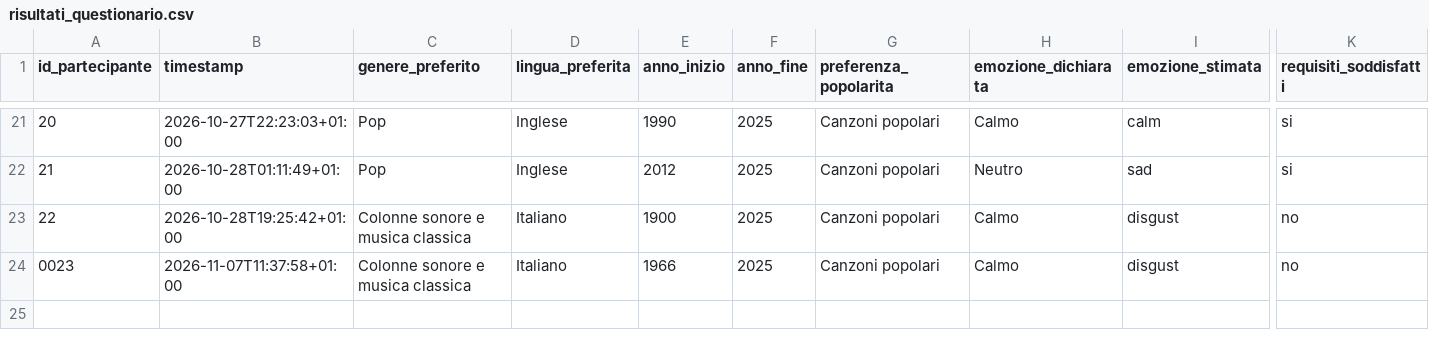
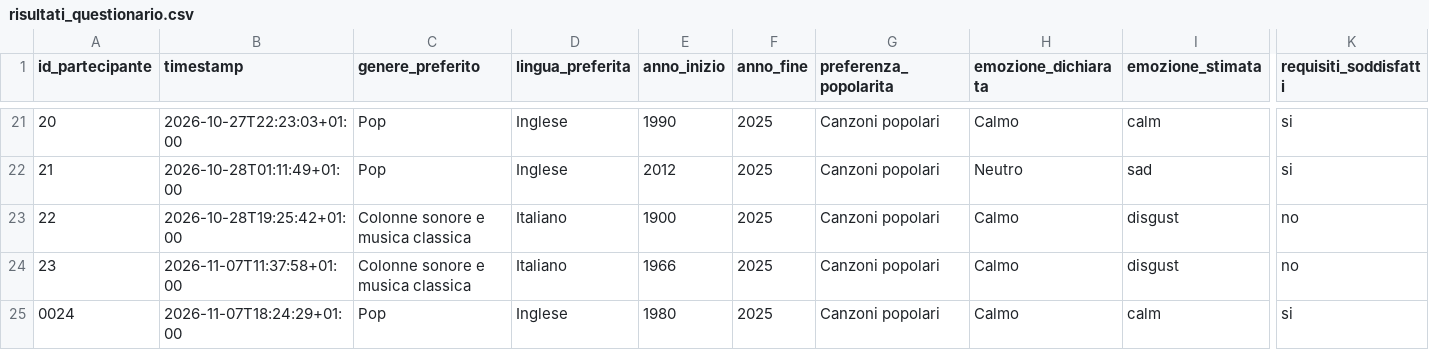
Before and after one commit to ilariabroggi/questionarioplaylist, a CSV file: risultati_questionario.csv, drawn as a sheet; only a part is shown, gaps mark what is left out; rows hold the shown columns only; the diff names each change by its address in the sheet, - before the commit and + after, or states it on an @@ line.

Commit message:
Salvataggio questionario 0024

```diff
--- a/risultati_questionario.csv
+++ b/risultati_questionario.csv
@@ column A (id_partecipante) renumbered in row 24 @@
+row 25: 0024 | 2026-11-07T18:24:29+01:00 | Pop | Inglese | 1980 | 2025 | Canzoni popolari | Calmo | calm | si
```
